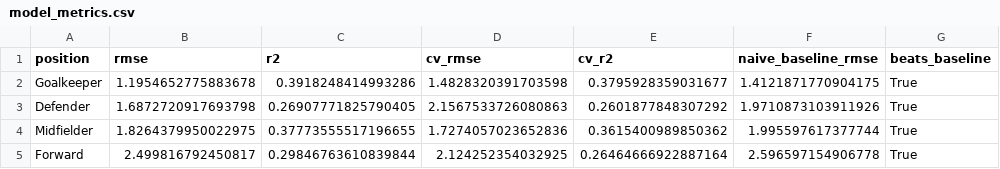
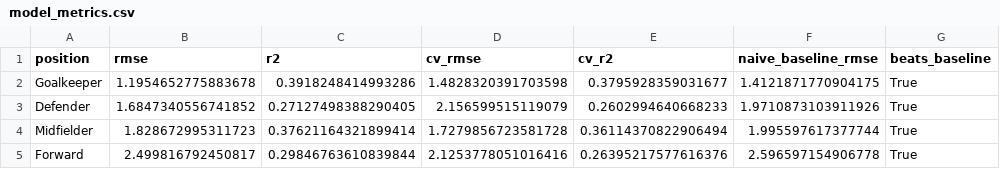
Before and after one commit to advkulkarni7/fpl_predictor, a CSV file: data/model_metrics.csv, drawn as a sheet; only a part is shown; the diff names each change by its address in the sheet, - before the commit and + after, or states it on an @@ line.

```diff
--- a/data/model_metrics.csv
+++ b/data/model_metrics.csv
-B3 (rmse): 1.6872720917693798
+B3 (rmse): 1.6847340556741852
-C3 (r2): 0.26907771825790405
+C3 (r2): 0.27127498388290405
-D3 (cv_rmse): 2.1567533726080863
+D3 (cv_rmse): 2.156599515119079
-E3 (cv_r2): 0.2601877848307292
+E3 (cv_r2): 0.2602994640668233
-B4 (rmse): 1.8264379950022975
+B4 (rmse): 1.828672995311723
-C4 (r2): 0.37773555517196655
+C4 (r2): 0.37621164321899414
-D4 (cv_rmse): 1.7274057023652836
+D4 (cv_rmse): 1.7279856723581728
-E4 (cv_r2): 0.3615400989850362
+E4 (cv_r2): 0.36114370822906494
-D5 (cv_rmse): 2.124252354032925
+D5 (cv_rmse): 2.1253778051016416
-E5 (cv_r2): 0.26464666922887164
+E5 (cv_r2): 0.26395217577616376
```
Also changed, not shown: data/fpl_predictions.csv, data/player_fixture_scores.csv, 2 other files.
